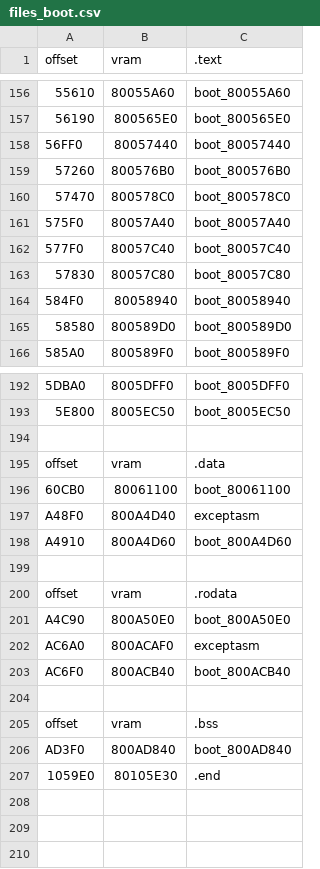
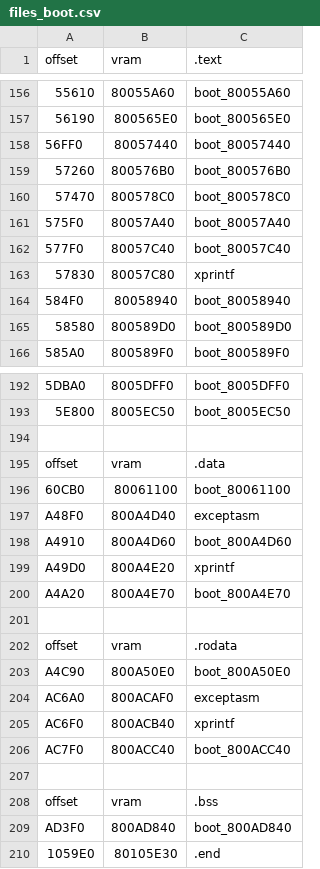
Before and after one commit to Decompollaborate/hypdisasm, a CSV file: ver/jp/tables/files_boot.csv, drawn as a sheet; only a part is shown, gaps mark what is left out; addresses are those after the commit; the diff names each change by its address in the sheet, - before the commit and + after, or states it on an @@ line.

```diff
--- a/ver/jp/tables/files_boot.csv
+++ b/ver/jp/tables/files_boot.csv
-C163 (.text): boot_80057C80
+C163 (.text): xprintf
+row 199: A49D0 | 800A4E20 | xprintf
+row 200: A4A20 | 800A4E70 | boot_800A4E70
-C205 (.text): boot_800ACB40
+C205 (.text): xprintf
+row 206: AC7F0 | 800ACC40 | boot_800ACC40
```
Also changed, not shown: ver/jp/tables/functions.csv, ver/jp/tables/variables.csv, 9 other files.
